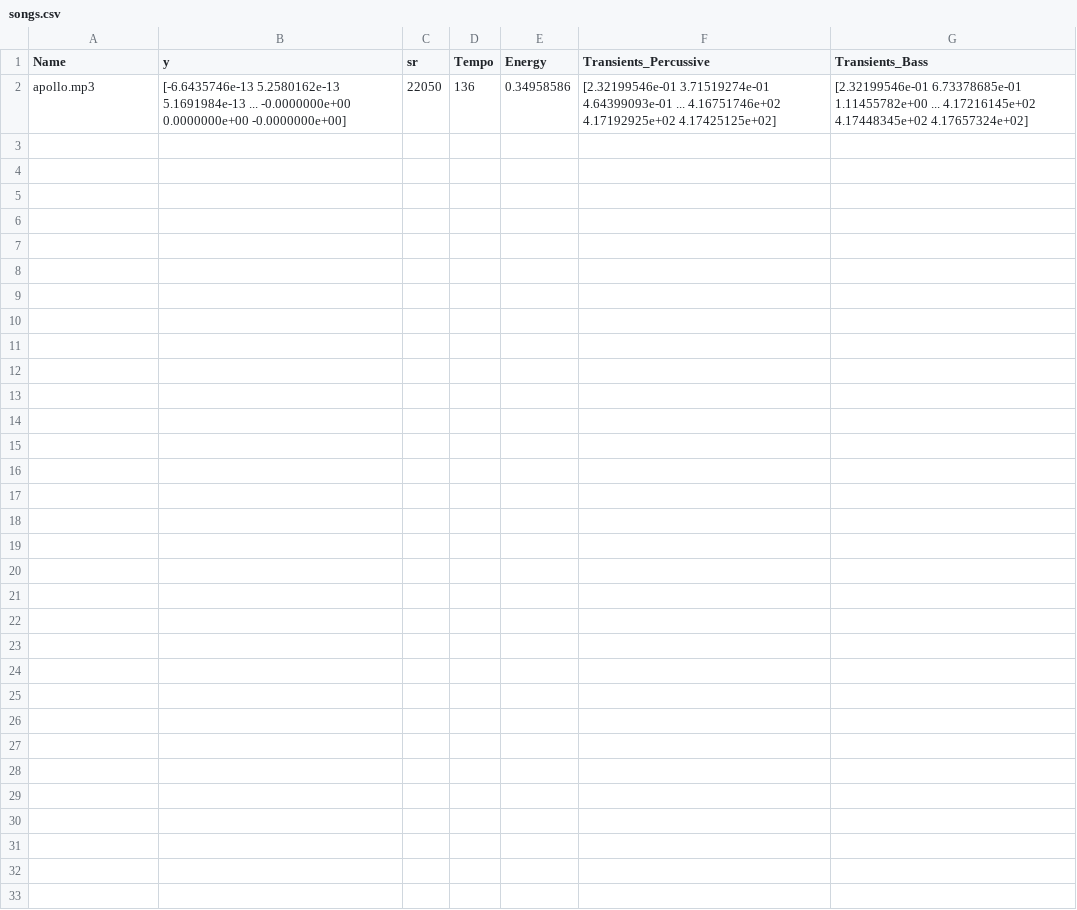
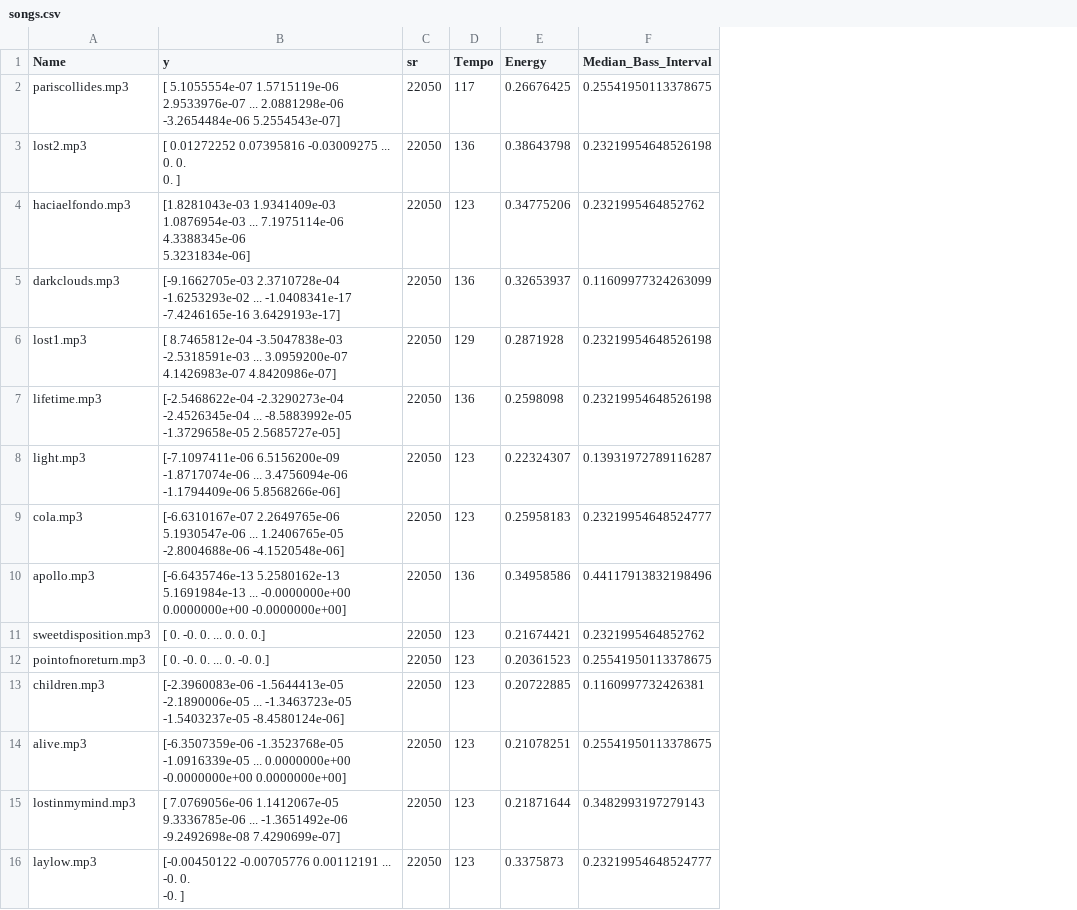
Before and after one commit to ninaboord/dj-copilot, a CSV file: songs.csv, drawn as a sheet; removed rows and columns are numbered as before the commit, all else as after; ↵ is a line break in a cell; the diff names each change by its address in the sheet, - before the commit and + after, or states it on an @@ line.

```diff
--- a/songs.csv
+++ b/songs.csv
-column F (Transients_Percussive), row 2: [2.32199546e-01 3.71519274e-01 4.64399093e-01 ... 4.16751746e+02 ↵ 4.17192925e+02 4.17425125e+02]
-column G (Transients_Bass), row 2: [2.32199546e-01 6.73378685e-01 1.11455782e+00 ... 4.17216145e+02 ↵ 4.17448345e+02 4.17657324e+02]
+column F (Median_Bass_Interval), row 10: 0.44117913832198496
+row 2: pariscollides.mp3 | [ 5.1055554e-07 1.5715119e-06 2.9533976e-07 ... 2.0881298e-06 ↵ -3.2654484e-06 5.2554543e-07] | 22050 | 117 | 0.26676425 | 0.25541950113378675
+row 3: lost2.mp3 | [ 0.01272252 0.07395816 -0.03009275 ... 0. 0. ↵ 0. ] | 22050 | 136 | 0.38643798 | 0.23219954648526198
+row 4: haciaelfondo.mp3 | [1.8281043e-03 1.9341409e-03 1.0876954e-03 ... 7.1975114e-06 4.3388345e-06 ↵ 5.3231834e-06] | 22050 | 123 | 0.34775206 | 0.2321995464852762
+row 5: darkclouds.mp3 | [-9.1662705e-03 2.3710728e-04 -1.6253293e-02 ... -1.0408341e-17 ↵ -7.4246165e-16 3.6429193e-17] | 22050 | 136 | 0.32653937 | 0.11609977324263099
+row 6: lost1.mp3 | [ 8.7465812e-04 -3.5047838e-03 -2.5318591e-03 ... 3.0959200e-07 ↵ 4.1426983e-07 4.8420986e-07] | 22050 | 129 | 0.2871928 | 0.23219954648526198
+row 7: lifetime.mp3 | [-2.5468622e-04 -2.3290273e-04 -2.4526345e-04 ... -8.5883992e-05 ↵ -1.3729658e-05 2.5685727e-05] | 22050 | 136 | 0.2598098 | 0.23219954648526198
+row 8: light.mp3 | [-7.1097411e-06 6.5156200e-09 -1.8717074e-06 ... 3.4756094e-06 ↵ -1.1794409e-06 5.8568266e-06] | 22050 | 123 | 0.22324307 | 0.13931972789116287
+row 9: cola.mp3 | [-6.6310167e-07 2.2649765e-06 5.1930547e-06 ... 1.2406765e-05 ↵ -2.8004688e-06 -4.1520548e-06] | 22050 | 123 | 0.25958183 | 0.23219954648524777
+row 11: sweetdisposition.mp3 | [ 0. -0. 0. ... 0. 0. 0.] | 22050 | 123 | 0.21674421 | 0.2321995464852762
+row 12: pointofnoreturn.mp3 | [ 0. -0. 0. ... 0. -0. 0.] | 22050 | 123 | 0.20361523 | 0.25541950113378675
+row 13: children.mp3 | [-2.3960083e-06 -1.5644413e-05 -2.1890006e-05 ... -1.3463723e-05 ↵ -1.5403237e-05 -8.4580124e-06] | 22050 | 123 | 0.20722885 | 0.1160997732426381
+row 14: alive.mp3 | [-6.3507359e-06 -1.3523768e-05 -1.0916339e-05 ... 0.0000000e+00 ↵ -0.0000000e+00 0.0000000e+00] | 22050 | 123 | 0.21078251 | 0.25541950113378675
+row 15: lostinmymind.mp3 | [ 7.0769056e-06 1.1412067e-05 9.3336785e-06 ... -1.3651492e-06 ↵ -9.2492698e-08 7.4290699e-07] | 22050 | 123 | 0.21871644 | 0.3482993197279143
+row 16: laylow.mp3 | [-0.00450122 -0.00705776 0.00112191 ... -0. 0. ↵ -0. ] | 22050 | 123 | 0.3375873 | 0.23219954648524777
```
Also changed, not shown: 4 other files.
